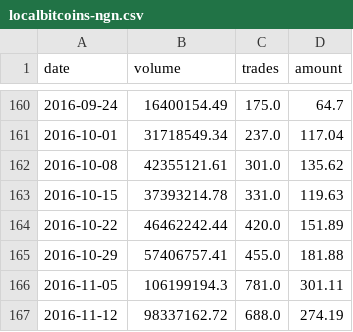
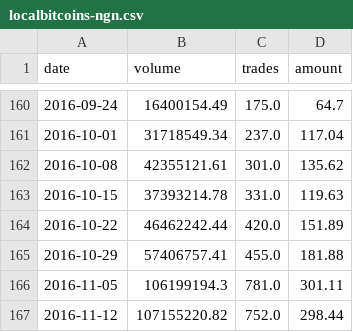
Before and after one commit to localbtc/localbtc.github.io, a CSV file: localbitcoins-ngn.csv, drawn as a sheet; only a part is shown, gaps mark what is left out.

Commit message:
updated trade data

```diff
--- a/localbitcoins-ngn.csv
+++ b/localbitcoins-ngn.csv
@@ -166,2 +166,2 @@ date,volume,trades,amount
 2016-11-05,106199194.3,781.0,301.11
-2016-11-12,98337162.72,688.0,274.19
+2016-11-12,107155220.82,752.0,298.44
```
Also changed, not shown: 1 other file.
